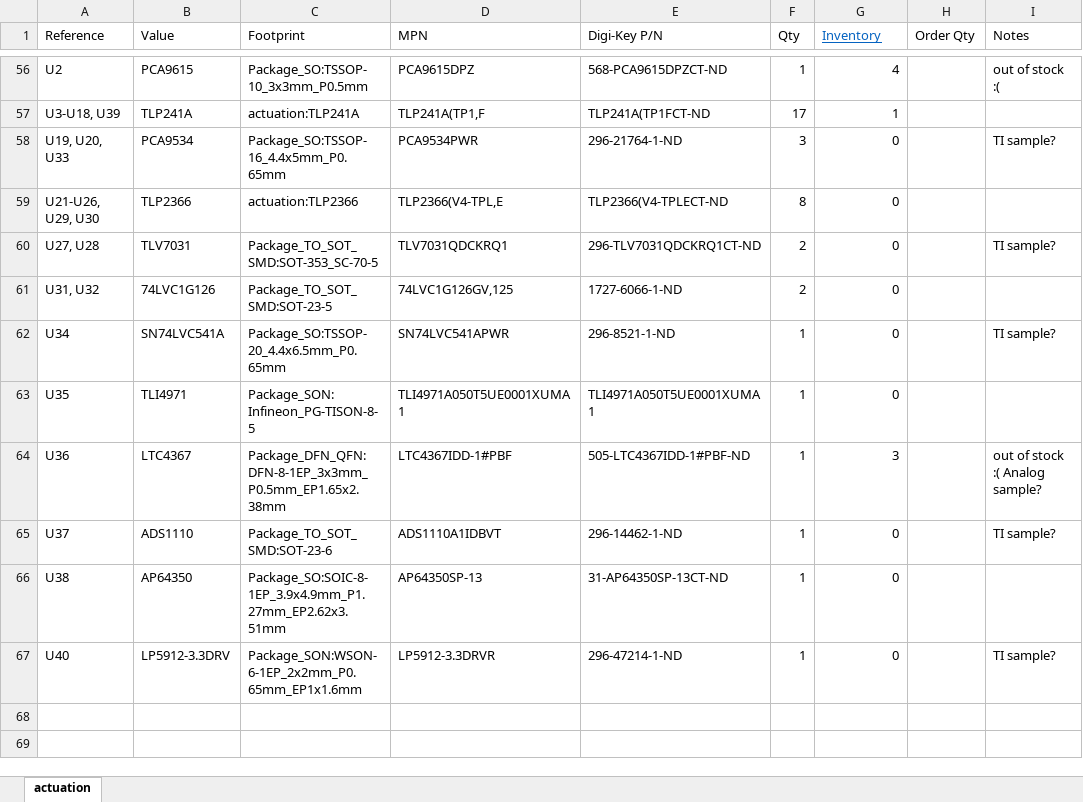
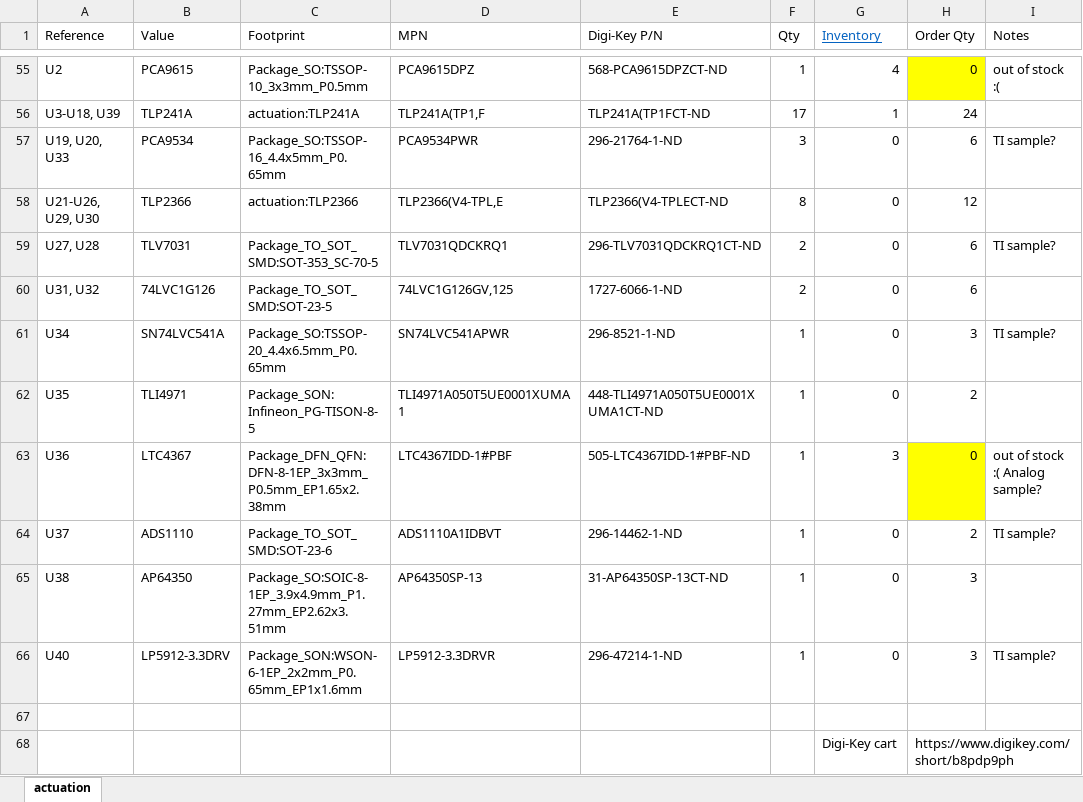
Before and after one commit to liquid-rocketry-illinois/actuation-pcb, an Excel workbook: bom/actuation.xlsx, sheet actuation, drawn as a sheet; only a part is shown, gaps mark what is left out; values as stored, in another font and other column widths than the file's, no borders; addresses are those after the commit; the diff covers the shown part only; the diff names each change by its address in the sheet, - before the commit and + after, or states it on an @@ line.

Commit message:
Updated BOM for ordering

```diff
--- a/bom/actuation.xlsx (sheet actuation)
+++ b/bom/actuation.xlsx (sheet actuation)
-H55 (Order Qty): (empty)
+H55 (Order Qty): 0
-H55 fill: none
+H55 fill: #FFFF00
-H56 (Order Qty): (empty)
+H56 (Order Qty): 24
-H57 (Order Qty): (empty)
+H57 (Order Qty): 6
-H58 (Order Qty): (empty)
+H58 (Order Qty): 12
-H59:H60 (Order Qty): (empty)
+H59:H60 (Order Qty): 6
-H61 (Order Qty): (empty)
+H61 (Order Qty): 3
-E62 (Digi-Key P/N): TLI4971A050T5UE0001XUMA1
+E62 (Digi-Key P/N): 448-TLI4971A050T5UE0001XUMA1CT-ND
-H62 (Order Qty): (empty)
+H62 (Order Qty): 2
-H63 (Order Qty): (empty)
+H63 (Order Qty): 0
-H63 fill: none
+H63 fill: #FFFF00
-H64 (Order Qty): (empty)
+H64 (Order Qty): 2
-H65:H66 (Order Qty): (empty)
+H65:H66 (Order Qty): 3
+row 67: (empty)
+row 68:  |  |  |  |  |  | Digi-Key cart | https://www.digikey.com/short/b8pdp9ph
```
Also changed, not shown: 1 removed row, 55 edited cells and cell formats elsewhere in this sheet.
